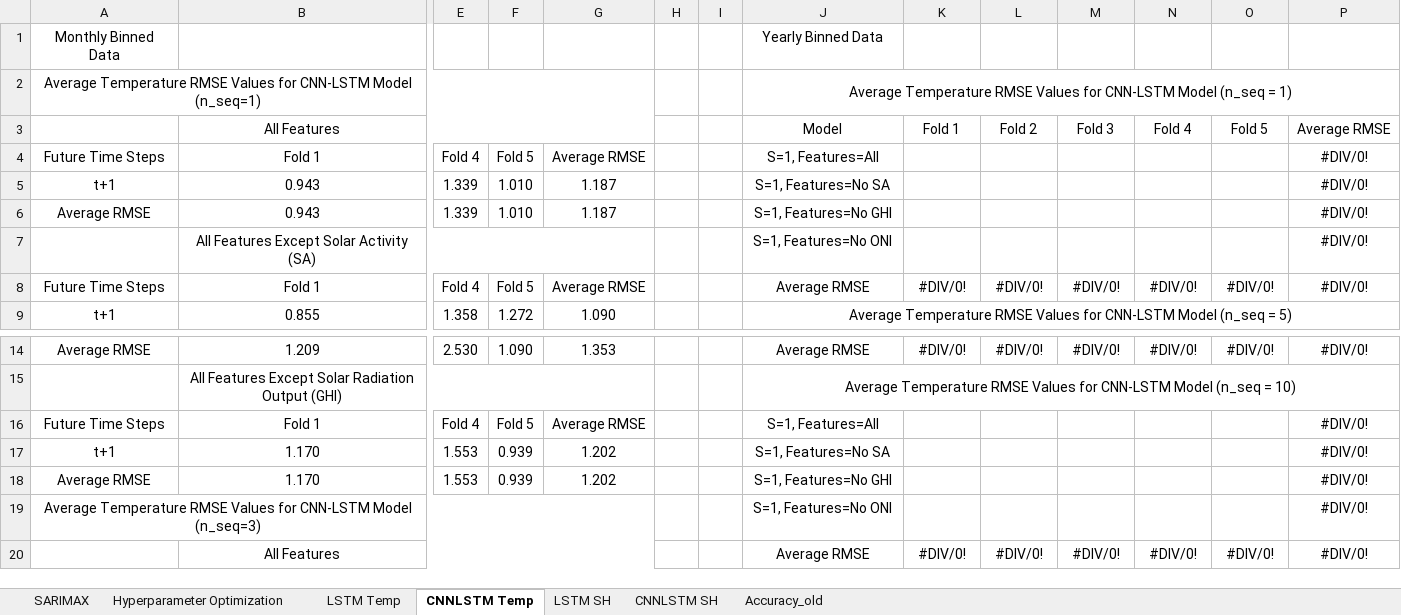
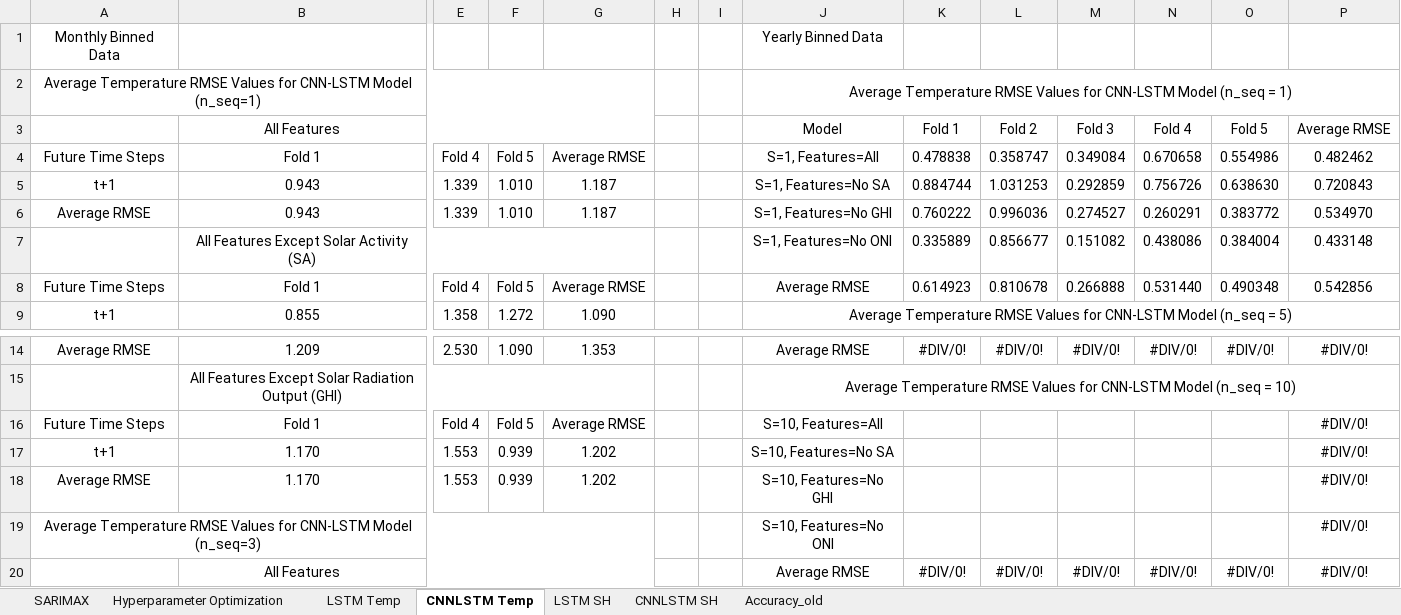
Before and after one commit to vicphysics/Temperature_and_Specific_Humidity_Prediction, an Excel workbook: Results.xlsx, sheet CNNLSTM Temp, drawn as a sheet; only a part is shown, gaps mark what is left out; values as stored, in another font and other column widths than the file's, no borders; removed rows and columns are numbered as before the commit, all else as after; rows hold the shown columns only; the diff names each change by its address in the sheet, - before the commit and + after, or states it on an @@ line.

```diff
--- a/Results.xlsx (sheet CNNLSTM Temp)
+++ b/Results.xlsx (sheet CNNLSTM Temp)
-K4: (empty)
+K4: 0.478838
-L4: (empty)
+L4: 0.358747
-M4: (empty)
+M4: 0.349084
-N4: (empty)
+N4: 0.670658
-O4: (empty)
+O4: 0.554986
-P4: #DIV/0!
+P4: 0.482462
-K5: (empty)
+K5: 0.884744
-L5: (empty)
+L5: 1.031253
-M5: (empty)
+M5: 0.292859
-N5: (empty)
+N5: 0.756726
-O5: (empty)
+O5: 0.638630
-P5: #DIV/0!
+P5: 0.720843
-K6: (empty)
+K6: 0.760222
-L6: (empty)
+L6: 0.996036
-M6: (empty)
+M6: 0.274527
-N6: (empty)
+N6: 0.260291
-O6: (empty)
+O6: 0.383772
-P6: #DIV/0!
+P6: 0.534970
-row 7:  | All Features Except Solar Activity (SA) |  |  |  |  |  | S=1, Features=No ONI |  |  |  |  |  | #DIV/0!
+row 7:  | All Features Except Solar Activity (SA) |  |  |  |  |  | S=1, Features=No ONI | 0.335889 | 0.856677 | 0.151082 | 0.438086 | 0.384004 | 0.433148
-K8: #DIV/0!
+K8: 0.614923
-L8: #DIV/0!
+L8: 0.810678
-M8: #DIV/0!
+M8: 0.266888
-N8: #DIV/0!
+N8: 0.531440
-O8: #DIV/0!
+O8: 0.490348
-P8: #DIV/0!
+P8: 0.542856
-J16: S=1, Features=All
+J16: S=10, Features=All
-J17: S=1, Features=No SA
+J17: S=10, Features=No SA
-J18: S=1, Features=No GHI
+J18: S=10, Features=No GHI
-J19: S=1, Features=No ONI
+J19: S=10, Features=No ONI
```
Also changed, not shown: sheet Hyperparameter Optimization, sheet CNNLSTM SH, sheet LSTM Temp, sheet LSTM SH, formulas that keep their value.
